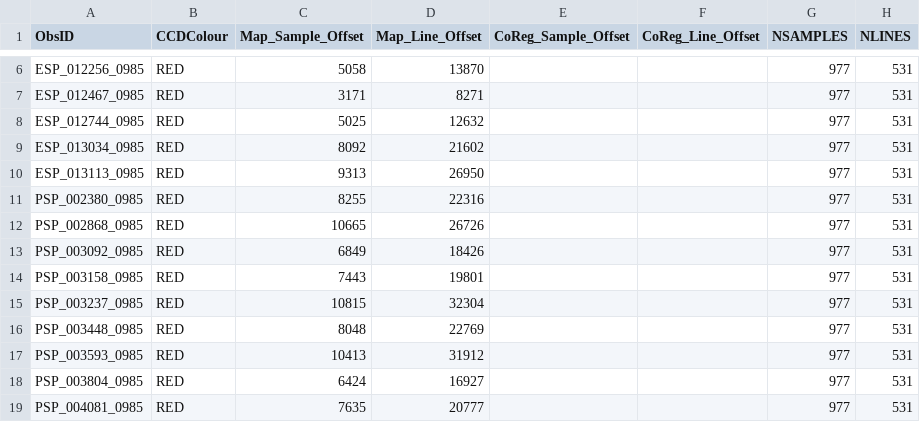
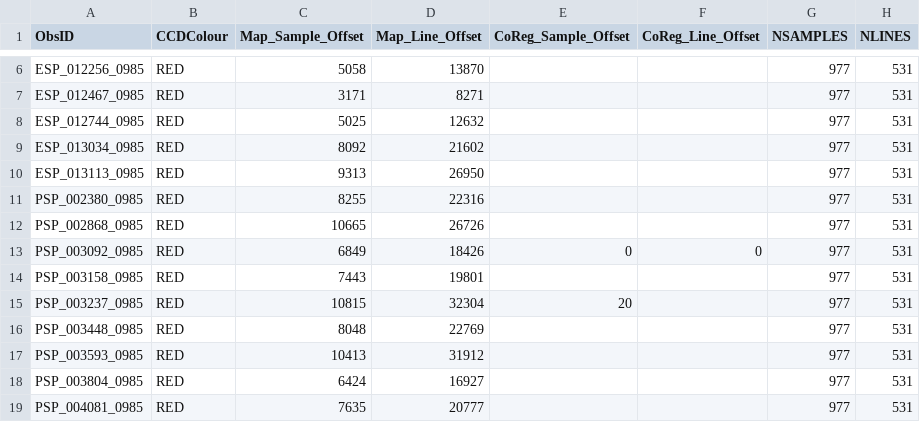
Before and after one commit to michaelaye/pymars, a CSV file: src/IncaCity.csv, drawn as a sheet; only a part is shown, gaps mark what is left out.

```diff
--- a/src/IncaCity.csv
+++ b/src/IncaCity.csv
@@ -12,5 +12,5 @@ PSP_002380_0985,RED,8255,22316,,,977,531
 PSP_002868_0985,RED,10665,26726,,,977,531
-PSP_003092_0985,RED,6849,18426,,,977,531
+PSP_003092_0985,RED,6849,18426,0,0,977,531
 PSP_003158_0985,RED,7443,19801,,,977,531
-PSP_003237_0985,RED,10815,32304,,,977,531
+PSP_003237_0985,RED,10815,32304,20,,977,531
 PSP_003448_0985,RED,8048,22769,,,977,531
```
Also changed, not shown: 1 other file.
